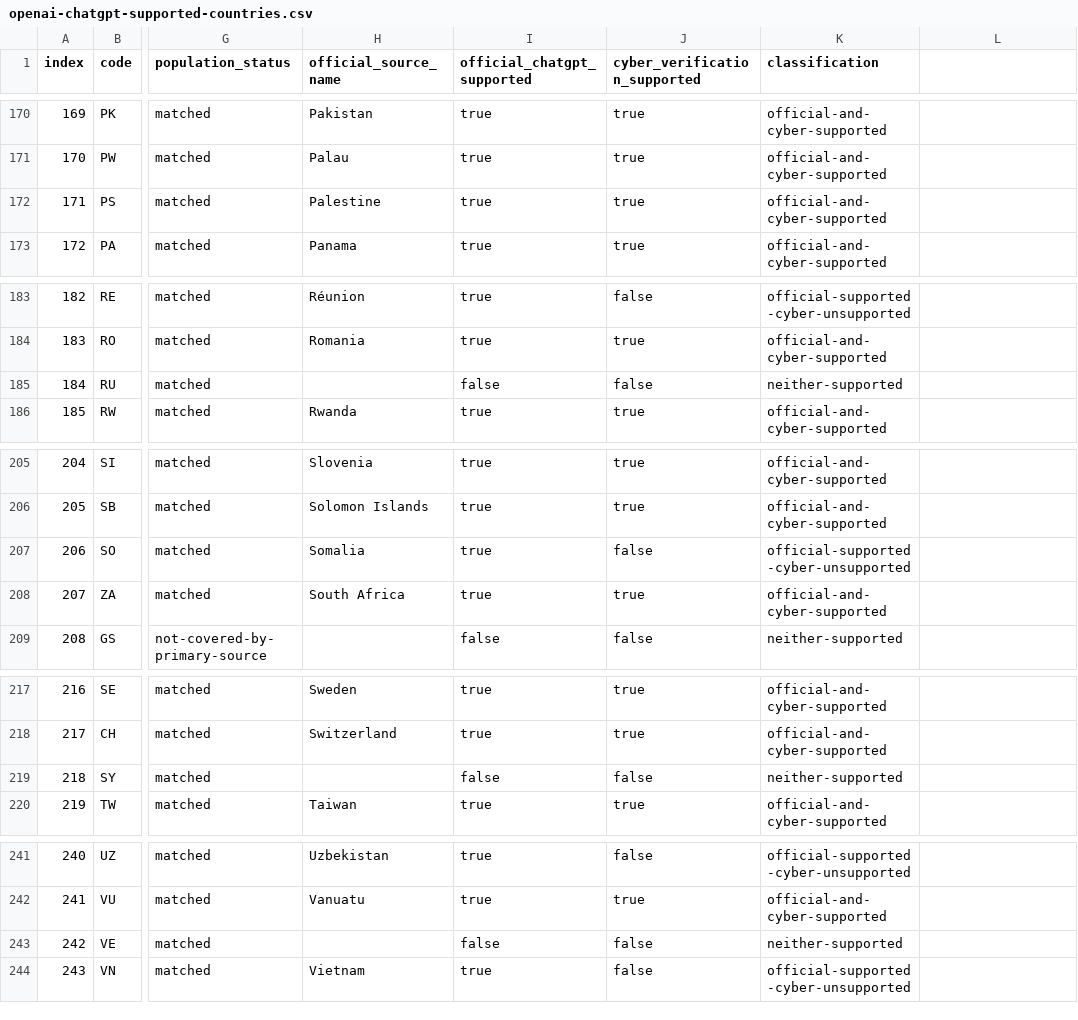
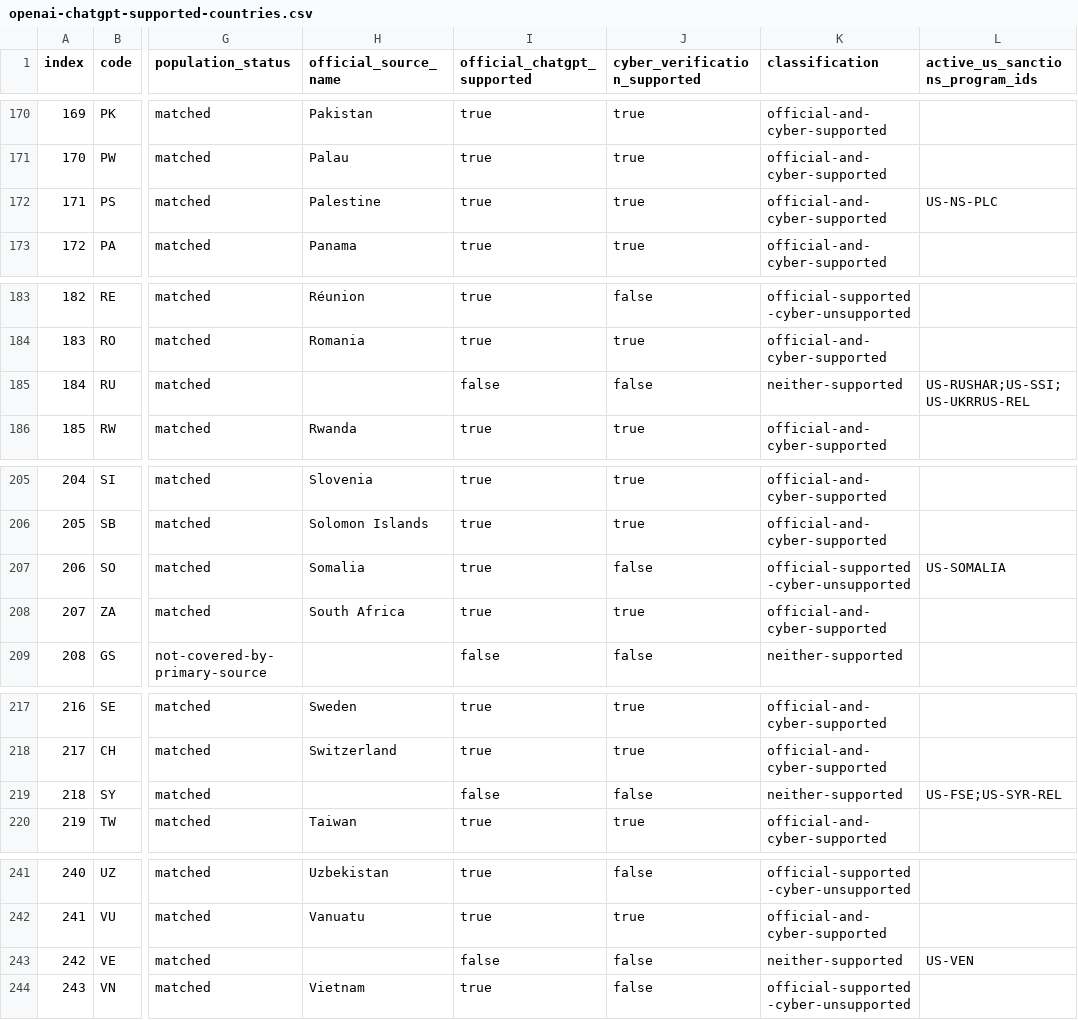
Before and after one commit to georgelubaretsi/openai-tac-country-audit, a CSV file: evidence/comparisons/openai-chatgpt-supported-countries.csv, drawn as a sheet; only a part is shown, gaps mark what is left out; the diff covers the shown part only; the diff names each change by its address in the sheet, - before the commit and + after, or states it on an @@ line.

Commit message:
Add source-backed sanctions program enrichment

```diff
--- a/evidence/comparisons/openai-chatgpt-supported-countries.csv
+++ b/evidence/comparisons/openai-chatgpt-supported-countries.csv
-L1: (empty)
+L1: active_us_sanctions_program_ids
-L172 (active_us_sanctions_program_ids): (empty)
+L172 (active_us_sanctions_program_ids): US-NS-PLC
-L185 (active_us_sanctions_program_ids): (empty)
+L185 (active_us_sanctions_program_ids): US-RUSHAR;US-SSI;US-UKRRUS-REL
-L207 (active_us_sanctions_program_ids): (empty)
+L207 (active_us_sanctions_program_ids): US-SOMALIA
-L219 (active_us_sanctions_program_ids): (empty)
+L219 (active_us_sanctions_program_ids): US-FSE;US-SYR-REL
-L243 (active_us_sanctions_program_ids): (empty)
+L243 (active_us_sanctions_program_ids): US-VEN
```
Also changed, not shown: 5 edited cells elsewhere in this file, 15 other files.
